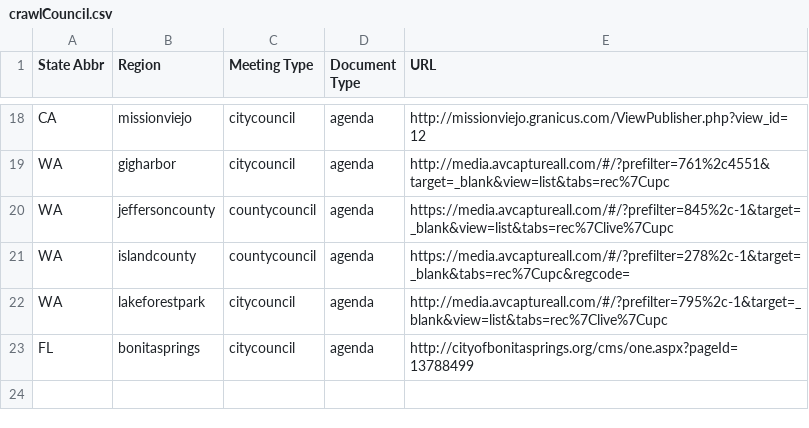
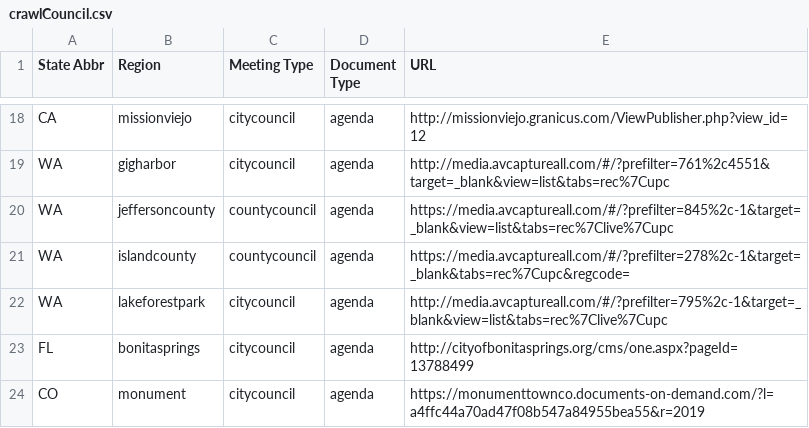
Before and after one commit to agendadiscovery/seleniumtester, a CSV file: out/production/resources/csv/crawlCouncil.csv, drawn as a sheet; only a part is shown, gaps mark what is left out; the diff names each change by its address in the sheet, - before the commit and + after, or states it on an @@ line.

```diff
--- a/out/production/resources/csv/crawlCouncil.csv
+++ b/out/production/resources/csv/crawlCouncil.csv
+row 24: CO | monument | citycouncil | agenda | https://monumenttownco.documents-on-demand.com/?l=a4ffc44a70ad47f08b547a84955bea55&r=2019
```
Also changed, not shown: src/main/resources/csv/crawlCouncil.csv, 9 other files.
